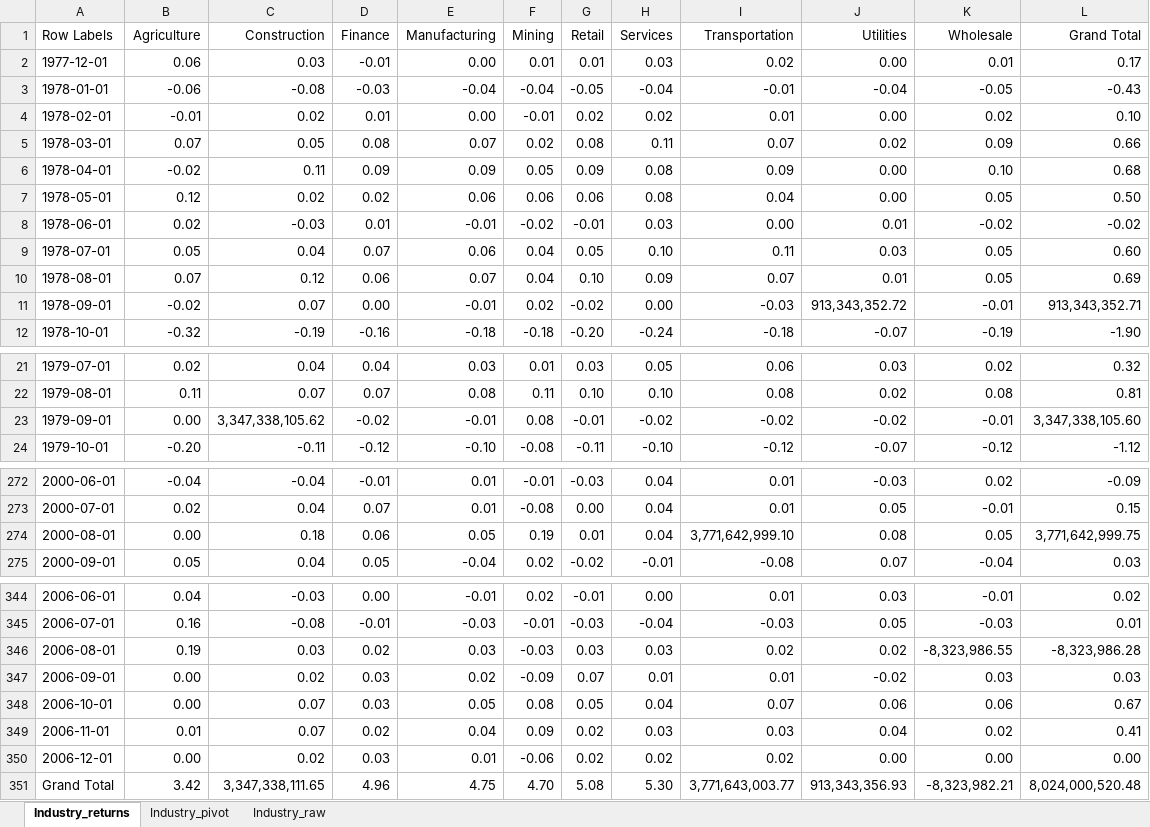
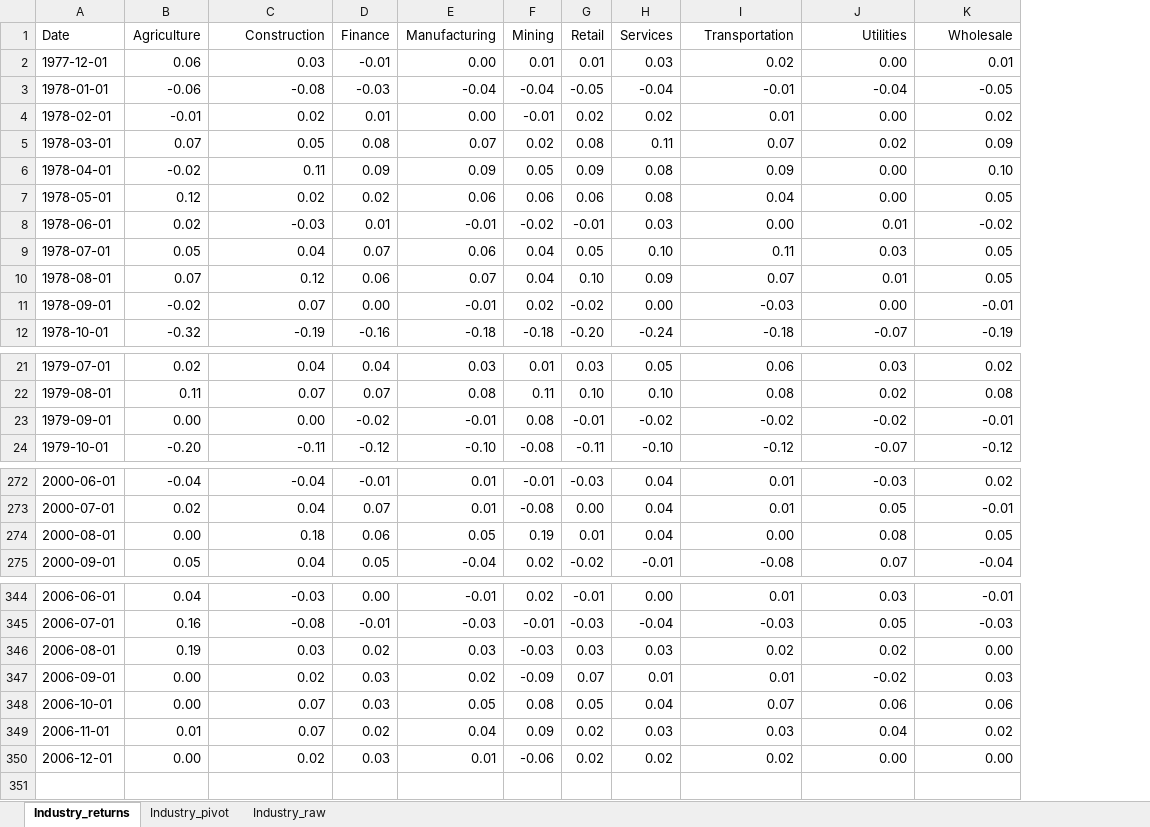
Before and after one commit to CheeseT99/speciale_repo, an Excel workbook: Complemetary Code Files for Submission/Data/Returns.xlsx, sheet Industry_returns, drawn as a sheet; only a part is shown, gaps mark what is left out; values as stored, in another font and other column widths than the file's, no borders; the diff names each change by its address in the sheet, - before the commit and + after, or states it on an @@ line.

```diff
--- a/Complemetary Code Files for Submission/Data/Returns.xlsx (sheet Industry_returns)
+++ b/Complemetary Code Files for Submission/Data/Returns.xlsx (sheet Industry_returns)
-column L (Grand Total), rows 2-12: 0.17 | -0.43 | 0.10 | 0.66 | 0.68 | 0.50 | -0.02 | 0.60 | 0.69 | 913,343,352.71 | -1.90; rows 21-24: 0.32 | 0.81 | 3,347,338,105.60 | -1.12; rows 272-275: -0.09 | 0.15 | 3,771,642,999.75 | 0.03; rows 344-350: 0.02 | 0.01 | -8,323,986.28 | 0.03 | 0.67 | 0.41 | 0.00
-A1: Row Labels
+A1: Date
-J11 (Utilities): 913,343,352.72
+J11 (Utilities): 0.00
-C23 (Construction): 3,347,338,105.62
+C23 (Construction): 0.00
-I274 (Transportation): 3,771,642,999.10
+I274 (Transportation): 0.00
-K346 (Wholesale): -8,323,986.55
+K346 (Wholesale): 0.00
-row 351: Grand Total | 3.42 | 3,347,338,111.65 | 4.96 | 4.75 | 4.70 | 5.08 | 5.30 | 3,771,643,003.77 | 913,343,356.93 | -8,323,982.21 | 8,024,000,520.48
```
Also changed, not shown: 18 other files.
